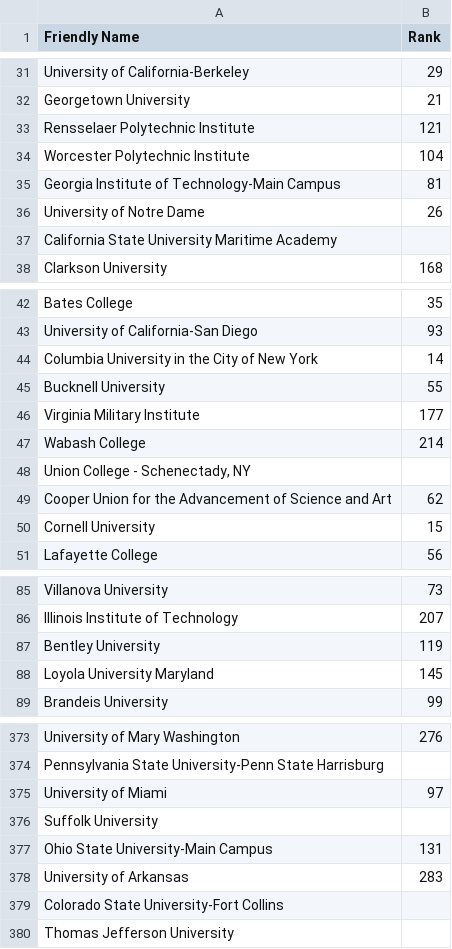
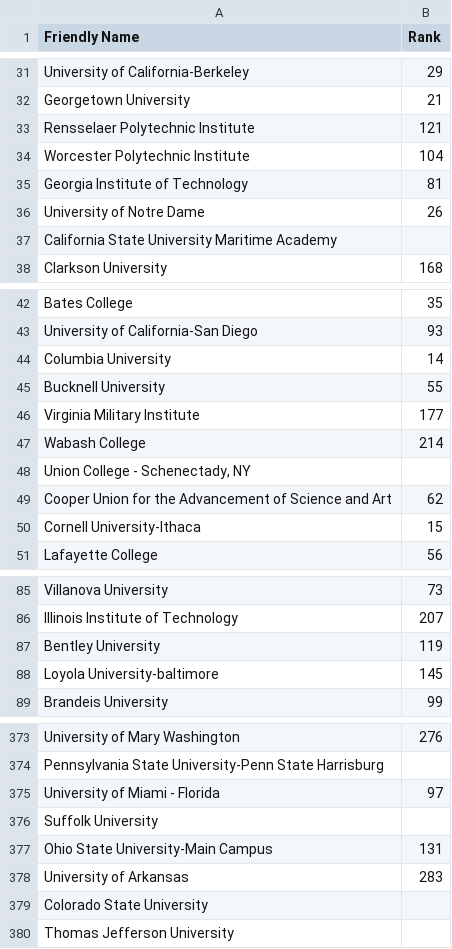
Before and after one commit to thecodeforest/codeforest_datasets, a CSV file: college_rankings_salary_data/college_ranks.csv, drawn as a sheet; only a part is shown, gaps mark what is left out; the diff covers the shown part only.

Commit message:
Updated college names

```diff
--- a/college_rankings_salary_data/college_ranks.csv
+++ b/college_rankings_salary_data/college_ranks.csv
@@ -34,3 +34,3 @@ Rensselaer Polytechnic Institute,121
 Worcester Polytechnic Institute,104
-Georgia Institute of Technology-Main Campus,81
+Georgia Institute of Technology,81
 University of Notre Dame,26
@@ -43,3 +43,3 @@ Bates College,35
 University of California-San Diego,93
-Columbia University in the City of New York,14
+Columbia University,14
 Bucknell University,55
@@ -49,3 +49,3 @@ Wabash College,214
 Cooper Union for the Advancement of Science and Art,62
-Cornell University,15
+Cornell University-Ithaca,15
 Lafayette College,56
@@ -87,3 +87,3 @@ Illinois Institute of Technology,207
 Bentley University,119
-Loyola University Maryland,145
+Loyola University-baltimore,145
 Brandeis University,99
@@ -374,3 +374,3 @@ University of Mary Washington,276
 Pennsylvania State University-Penn State Harrisburg,
-University of Miami,97
+University of Miami - Florida,97
 Suffolk University,
@@ -378,3 +378,3 @@ Ohio State University-Main Campus,131
 University of Arkansas,283
-Colorado State University-Fort Collins,
+Colorado State University,
 Thomas Jefferson University,
```
Also changed, not shown: 5 edited cells elsewhere in this file.
